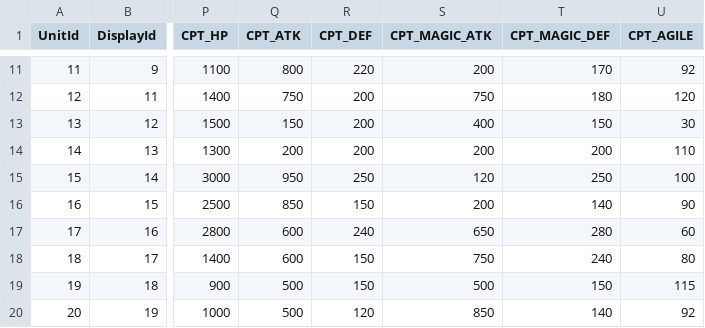
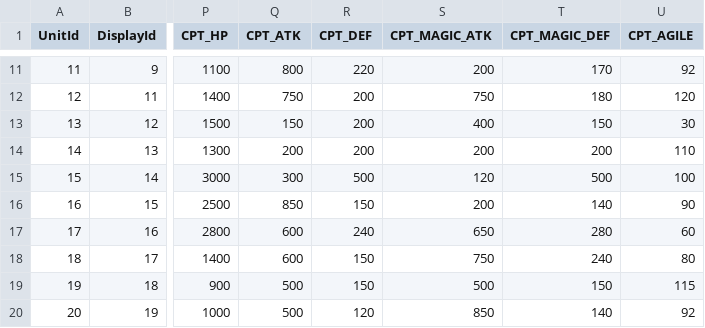
Before and after one commit to kevinnewkevin/xiyou, a CSV file: trunk/config/tables/entity.csv, drawn as a sheet; only a part is shown, gaps mark what is left out; the diff names each change by its address in the sheet, - before the commit and + after, or states it on an @@ line.

```diff
--- a/trunk/config/tables/entity.csv
+++ b/trunk/config/tables/entity.csv
-Q15 (CPT_ATK): 950
+Q15 (CPT_ATK): 300
-R15 (CPT_DEF): 250
+R15 (CPT_DEF): 500
-T15 (CPT_MAGIC_DEF): 250
+T15 (CPT_MAGIC_DEF): 500
```
Also changed, not shown: trunk/config/tables/Drop.csv.
